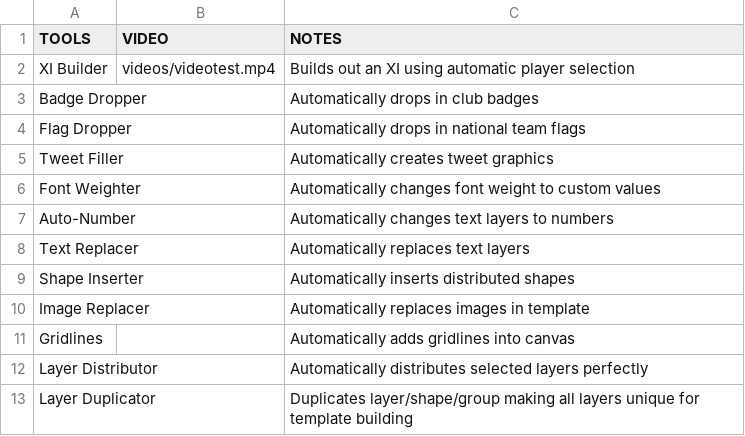
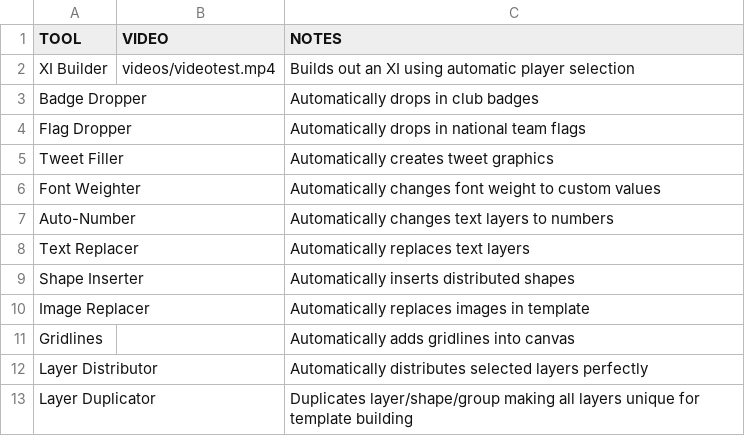
Before and after one commit to Bankseyy/Marcus-Banks-Portfolio, a CSV file: tools.csv, drawn as a sheet.

Commit message:
Update tools.csv

```diff
--- a/tools.csv
+++ b/tools.csv
@@ -1,2 +1,2 @@
-TOOLS,VIDEO,NOTES
+TOOL,VIDEO,NOTES
 XI Builder,videos/videotest.mp4,Builds out an XI using automatic player selection
```
